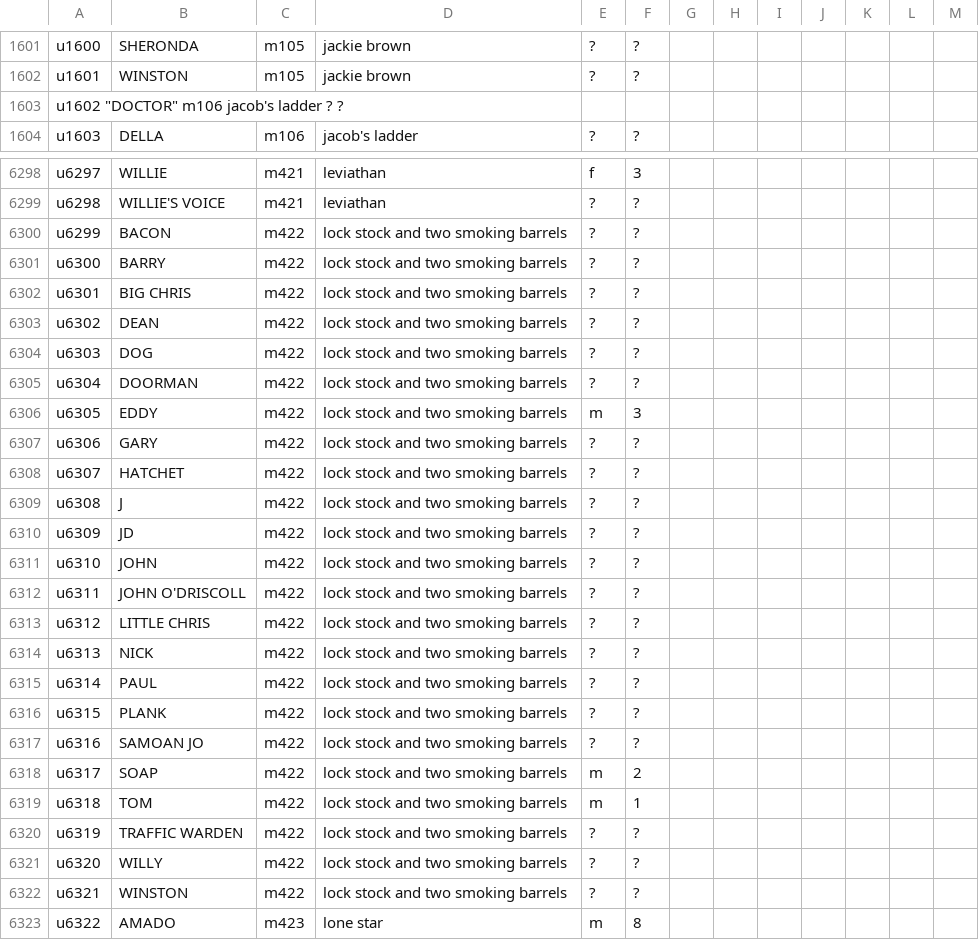
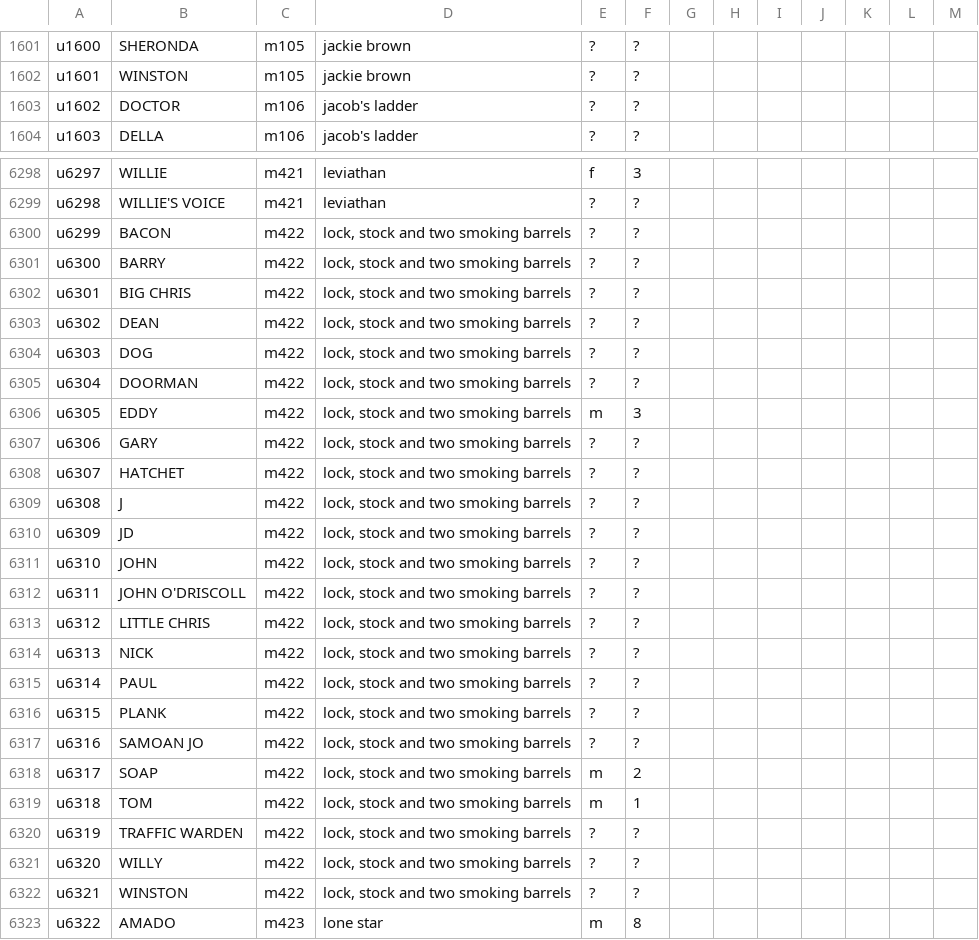
Before and after one commit to nadeka/itds-miniproject, a TSV file: movie_characters_metadata.tsv, drawn as a sheet; only a part is shown, gaps mark what is left out; removed rows and columns are numbered as before the commit, all else as after; the diff covers the shown part only; the diff names each change by its address in the sheet, - before the commit and + after, or states it on an @@ line.

```diff
--- a/movie_characters_metadata.tsv
+++ b/movie_characters_metadata.tsv
-row 1603: u1602 "DOCTOR" m106 jacob's ladder ? ?
+row 1603: u1602 | DOCTOR | m106 | jacob's ladder | ? | ?
-D6300:D6322: lock stock and two smoking barrels
+D6300:D6322: lock, stock and two smoking barrels
```
Also changed, not shown: 16 added rows, 16 removed rows and 52 edited cells elsewhere in this file, CleanUp/movie_characters_metadata_cleanup.tsv, CleanUp/movie_titles_metadata_cleanup.tsv, 7 other files.
